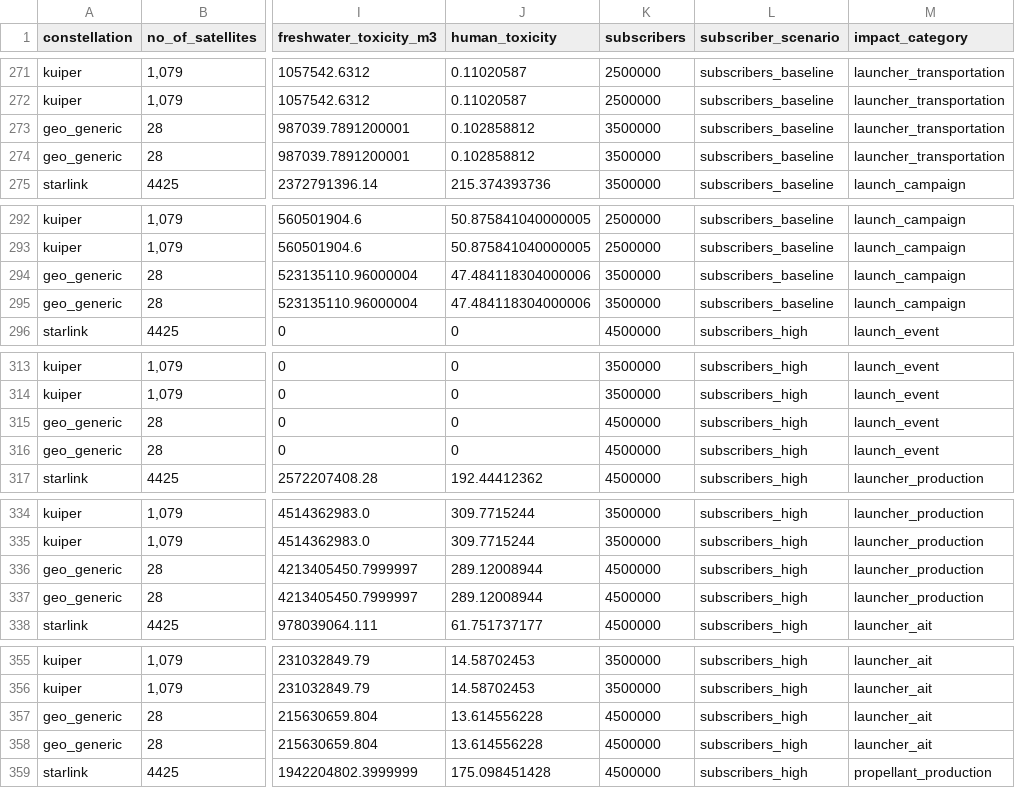
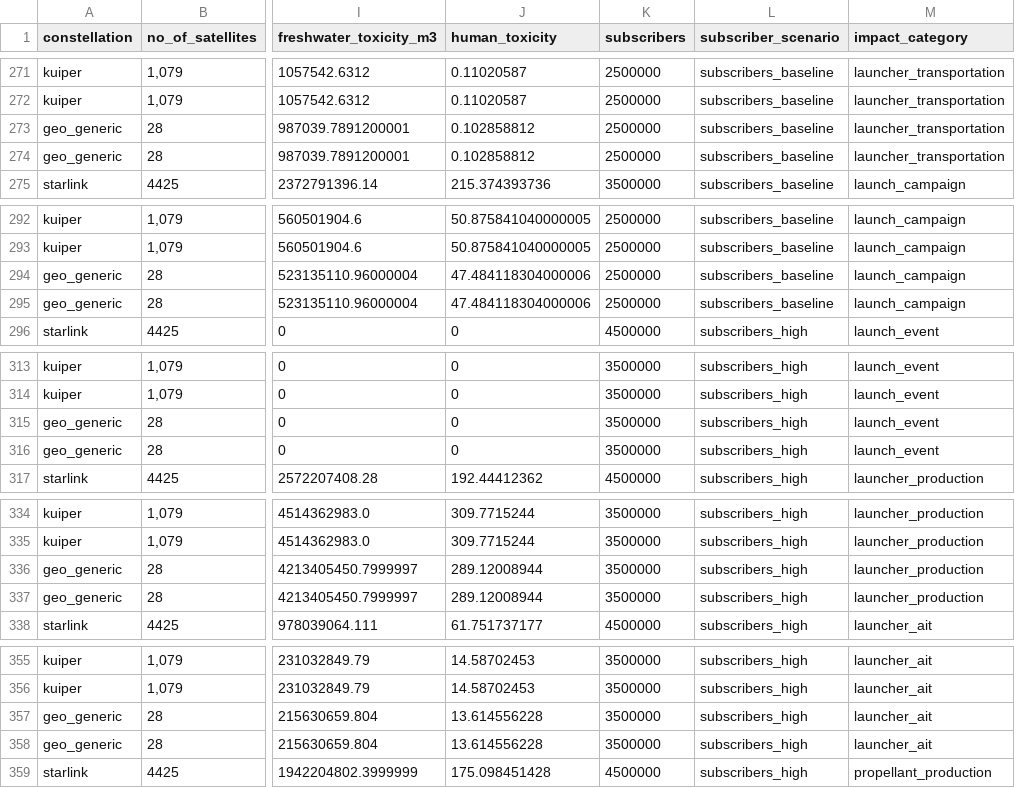
Before and after one commit to Bonface-Osoro/saleos, a CSV file: results/individual_emissions.csv, drawn as a sheet; only a part is shown, gaps mark what is left out; the diff covers the shown part only; the diff names each change by its address in the sheet, - before the commit and + after, or states it on an @@ line.

```diff
--- a/results/individual_emissions.csv
+++ b/results/individual_emissions.csv
-K273:K274 (subscribers): 3500000
+K273:K274 (subscribers): 2500000
-K294:K295 (subscribers): 3500000
+K294:K295 (subscribers): 2500000
-K315:K316 (subscribers): 4500000
+K315:K316 (subscribers): 3500000
-K336:K337 (subscribers): 4500000
+K336:K337 (subscribers): 3500000
-K357:K358 (subscribers): 4500000
+K357:K358 (subscribers): 3500000
```
Also changed, not shown: 46 edited cells elsewhere in this file, 18 other files.
